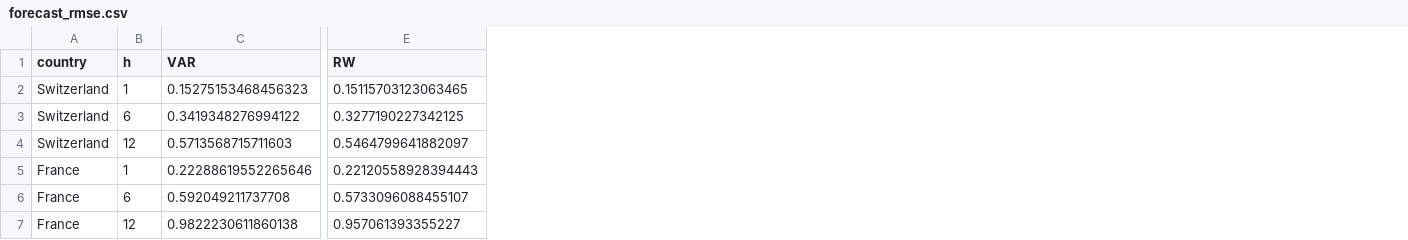
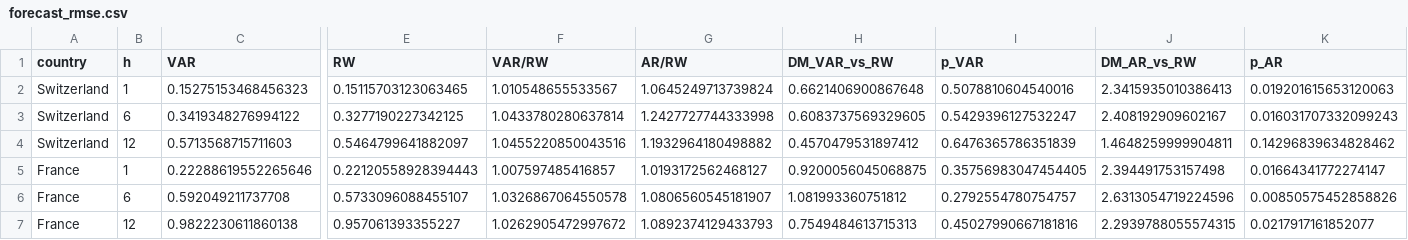
Before and after one commit to santiagotognetti/Fixed-Income-Assignment, a CSV file: results/forecast_rmse.csv, drawn as a sheet; only a part is shown, gaps mark what is left out; the diff names each change by its address in the sheet, - before the commit and + after, or states it on an @@ line.

```diff
--- a/results/forecast_rmse.csv
+++ b/results/forecast_rmse.csv
+column F (VAR/RW), rows 2-7: 1.010548655533567 | 1.0433780280637814 | 1.0455220850043516 | 1.007597485416857 | 1.0326867064550578 | 1.0262905472997672
+column G (AR/RW), rows 2-7: 1.0645249713739824 | 1.2427727744333998 | 1.1932964180498882 | 1.0193172562468127 | 1.0806560545181907 | 1.0892374129433793
+column H (DM_VAR_vs_RW), rows 2-7: 0.6621406900867648 | 0.6083737569329605 | 0.4570479531897412 | 0.9200056045068875 | 1.081993360751812 | 0.7549484613715313
+column I (p_VAR), rows 2-7: 0.5078810604540016 | 0.5429396127532247 | 0.6476365786351839 | 0.35756983047454405 | 0.2792554780754757 | 0.45027990667181816
+column J (DM_AR_vs_RW), rows 2-7: 2.3415935010386413 | 2.408192909602167 | 1.4648259999904811 | 2.394491753157498 | 2.6313054719224596 | 2.2939788055574315
+column K (p_AR), rows 2-7: 0.019201615653120063 | 0.016031707332099243 | 0.14296839634828462 | 0.01664341772274147 | 0.00850575452858826 | 0.0217917161852077
```
Also changed, not shown: results/VAR1_persistence.csv, results/excess_returns_10y_monthly.csv, 10 other files.
